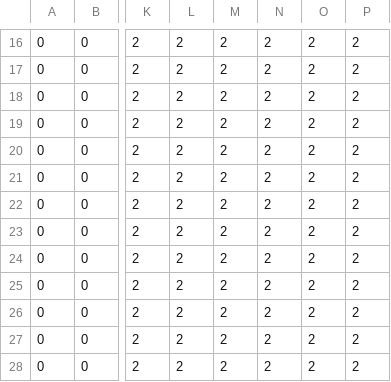
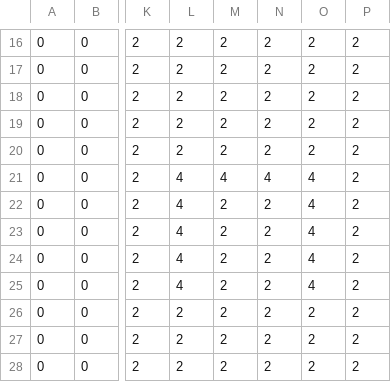
Before and after one commit to graue-gans/RoboArena, a CSV file: background.csv, drawn as a sheet; only a part is shown, gaps mark what is left out; the diff names each change by its address in the sheet, - before the commit and + after, or states it on an @@ line.

```diff
--- a/background.csv
+++ b/background.csv
-L21:L25: 2
+L21:L25: 4
-M21: 2
+M21: 4
-N21: 2
+N21: 4
-O21:O25: 2
+O21:O25: 4
```
Also changed, not shown: 3 other files.
